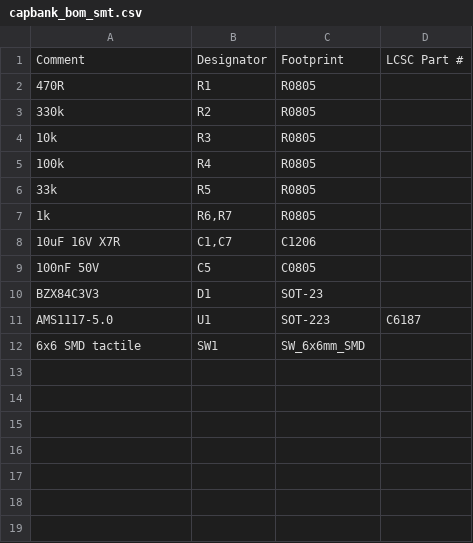
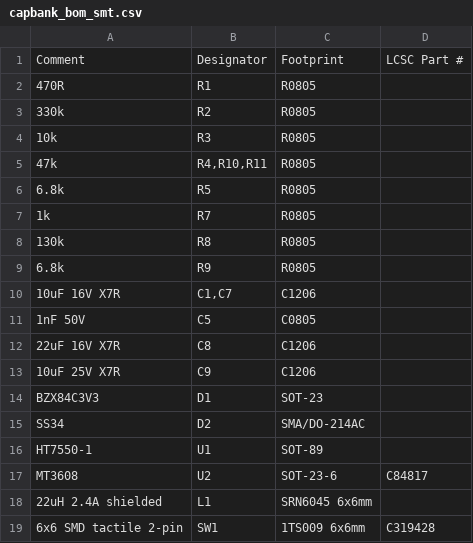
Before and after one commit to beneckart/resonance-lighting, a CSV file: hardware/capboard/capbank_bom_smt.csv, drawn as a sheet.

```diff
--- a/hardware/capboard/capbank_bom_smt.csv
+++ b/hardware/capboard/capbank_bom_smt.csv
@@ -4,9 +4,16 @@ Comment,Designator,Footprint,LCSC Part #
 10k,R3,R0805,
-100k,R4,R0805,
-33k,R5,R0805,
-1k,"R6,R7",R0805,
+47k,"R4,R10,R11",R0805,
+6.8k,R5,R0805,
+1k,R7,R0805,
+130k,R8,R0805,
+6.8k,R9,R0805,
 10uF 16V X7R,"C1,C7",C1206,
-100nF 50V,C5,C0805,
+1nF 50V,C5,C0805,
+22uF 16V X7R,C8,C1206,
+10uF 25V X7R,C9,C1206,
 BZX84C3V3,D1,SOT-23,
-AMS1117-5.0,U1,SOT-223,C6187
-6x6 SMD tactile,SW1,SW_6x6mm_SMD,
+SS34,D2,SMA/DO-214AC,
+HT7550-1,U1,SOT-89,
+MT3608,U2,SOT-23-6,C84817
+22uH 2.4A shielded,L1,SRN6045 6x6mm,
+6x6 SMD tactile 2-pin,SW1,1TS009 6x6mm,C319428
```
